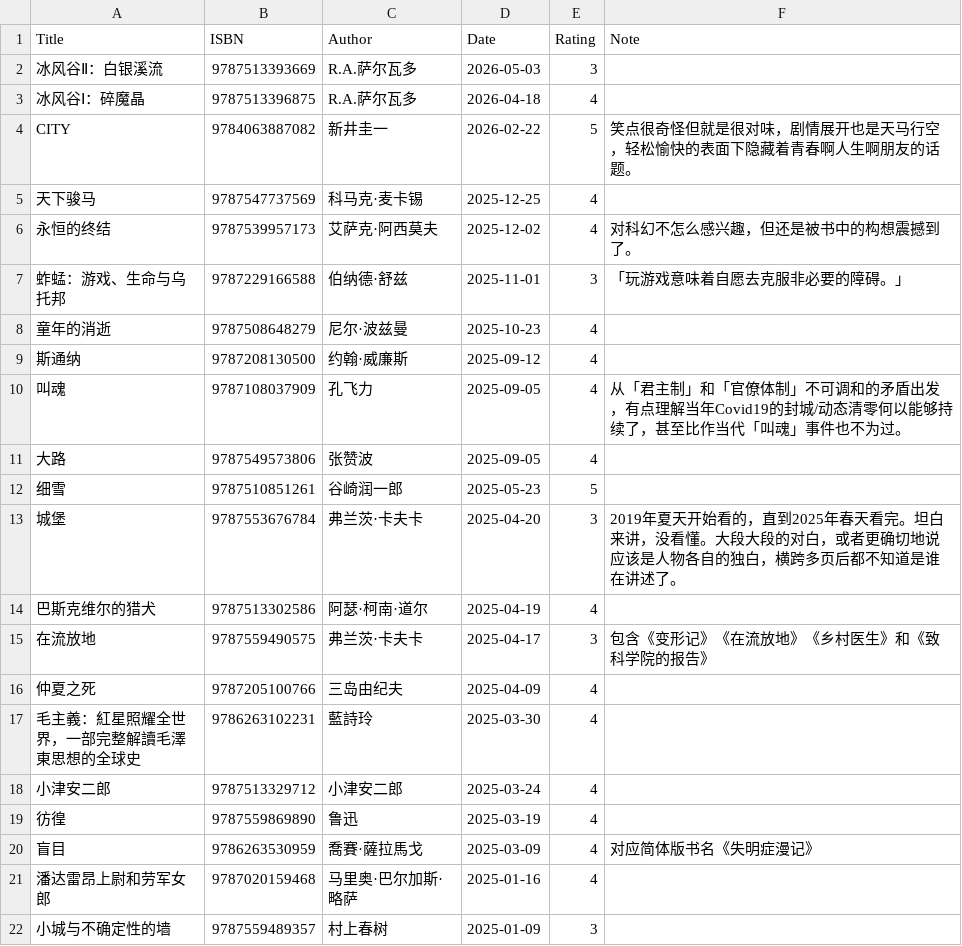
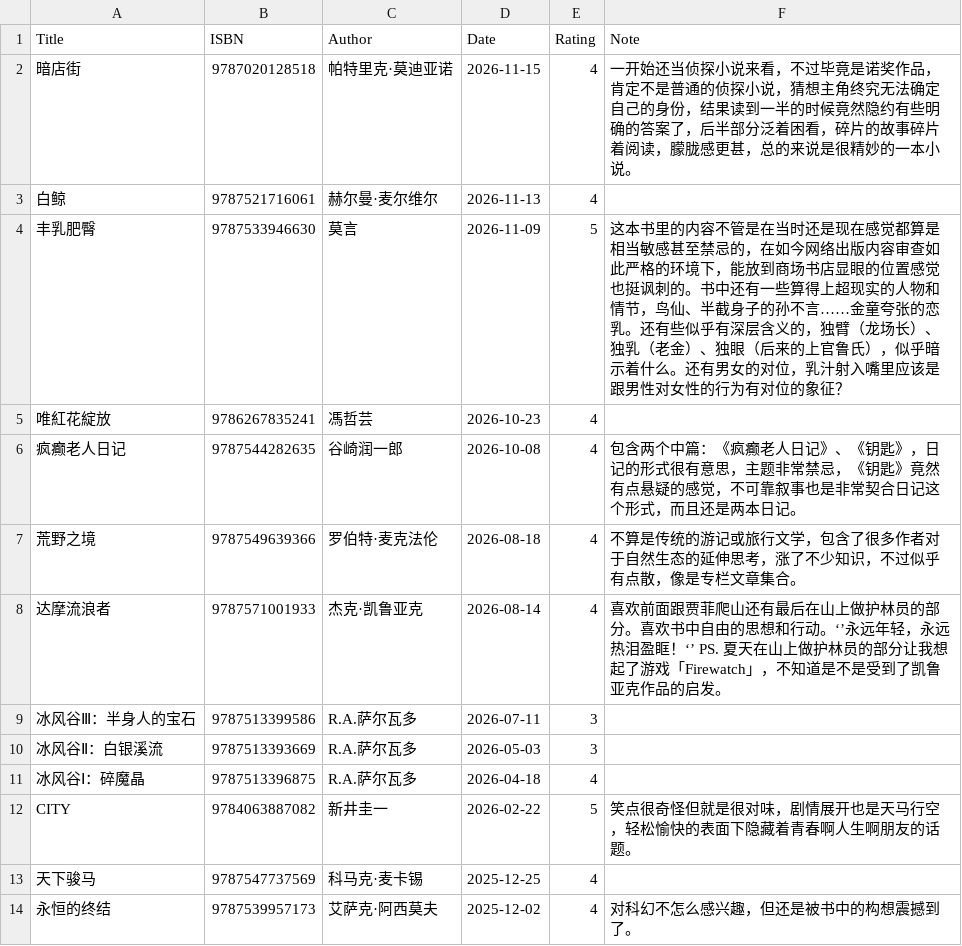
Before and after one commit to gujiaxi/gujiaxi.github.io, a CSV file: _data/books.csv, drawn as a sheet; only a part is shown; the shorter side is filled out with more unchanged rows.

```diff
--- a/_data/books.csv
+++ b/_data/books.csv
@@ -1,2 +1,10 @@
 Title,ISBN,Author,Date,Rating,Note
+暗店街,9787020128518,帕特里克·莫迪亚诺,2026-11-15,4,一开始还当侦探小说来看，不过毕竟是诺奖作品，肯定不是普通的侦探小说，猜想主角终究无法确定自己的身份，结果读到一半的时候竟然隐约有些明确的答案了，后半部分泛着困看，碎片的故事碎片着阅读，朦胧感更甚，总的来说是很精妙的一本小说。
+白鲸,9787521716061,赫尔曼·麦尔维尔,2026-11-13,4,
+丰乳肥臀,9787533946630,莫言,2026-11-09,5,这本书里的内容不管是在当时还是现在感觉都算是相当敏感甚至禁忌的，在如今网络出版内容审查如此严格的环境下，能放到商场书店显眼的位置感觉也挺讽刺的。书中还有一些算得上超现实的人物和情节，鸟仙、半截身子的孙不言……金童夸张的恋乳。还有些似乎有深层含义的，独臂（龙场长）、独乳（老金）、独眼（后来的上官鲁氏），似乎暗示着什么。还有男女的对位，乳汁射入嘴里应该是跟男性对女性的行为有对位的象征？
+唯紅花綻放,9786267835241,馮哲芸,2026-10-23,4,
+疯癫老人日记,9787544282635,谷崎润一郎,2026-10-08,4,包含两个中篇：《疯癫老人日记》、《钥匙》，日记的形式很有意思，主题非常禁忌，《钥匙》竟然有点悬疑的感觉，不可靠叙事也是非常契合日记这个形式，而且还是两本日记。
+荒野之境,9787549639366,罗伯特·麦克法伦,2026-08-18,4,不算是传统的游记或旅行文学，包含了很多作者对于自然生态的延伸思考，涨了不少知识，不过似乎有点散，像是专栏文章集合。
+达摩流浪者,9787571001933,杰克·凯鲁亚克,2026-08-14,4,喜欢前面跟贾菲爬山还有最后在山上做护林员的部分。喜欢书中自由的思想和行动。‘’永远年轻，永远热泪盈眶！‘’ PS. 夏天在山上做护林员的部分让我想起了游戏「Firewatch」，不知道是不是受到了凯鲁亚克作品的启发。
+冰风谷Ⅲ：半身人的宝石,9787513399586,R.A.萨尔瓦多,2026-07-11,3,
 冰风谷Ⅱ：白银溪流,9787513393669,R.A.萨尔瓦多,2026-05-03,3,
```
Also changed, not shown: _data/games.csv, _data/movies.csv.
